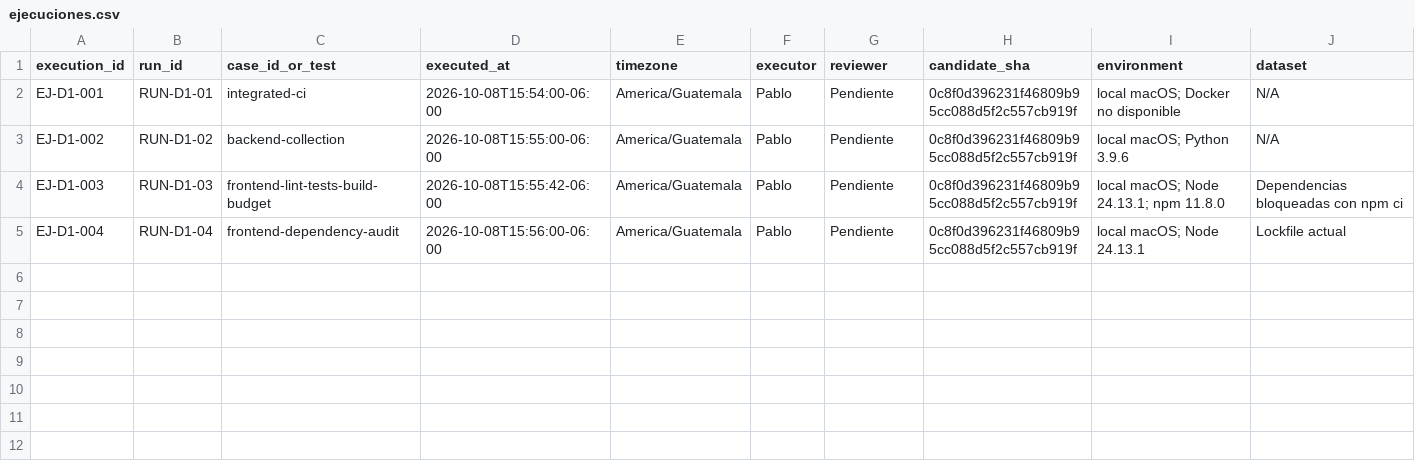
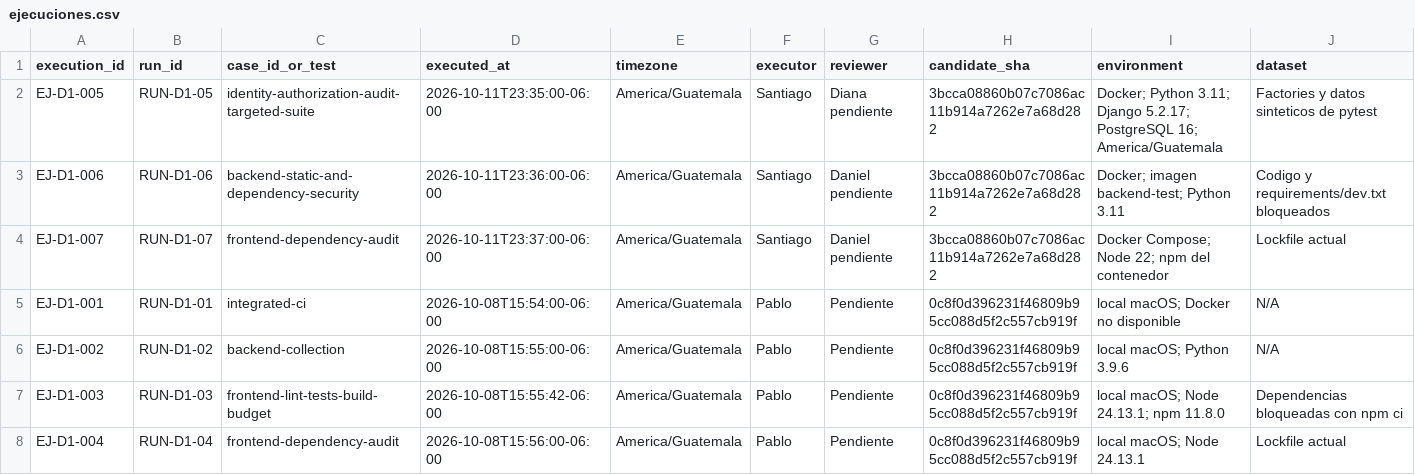
Before and after one commit to siga-inebi/siga-inebi, a CSV file: docs/quality/fase-7/ejecuciones.csv, drawn as a sheet; only a part is shown; rows hold the shown columns only; the diff names each change by its address in the sheet, - before the commit and + after, or states it on an @@ line.

Commit message:
test(security): record identity security baseline

```diff
--- a/docs/quality/fase-7/ejecuciones.csv
+++ b/docs/quality/fase-7/ejecuciones.csv
+row 2: EJ-D1-005 | RUN-D1-05 | identity-authorization-audit-targeted-suite | 2026-10-11T23:35:00-06:00 | America/Guatemala | Santiago | Diana pendiente | 3bcca08860b07c7086ac11b914a7262e7a68d282 | Docker; Python 3.11; Django 5.2.17; PostgreSQL 16; America/Guatemala | Factories y datos sinteticos de pytest
+row 3: EJ-D1-006 | RUN-D1-06 | backend-static-and-dependency-security | 2026-10-11T23:36:00-06:00 | America/Guatemala | Santiago | Daniel pendiente | 3bcca08860b07c7086ac11b914a7262e7a68d282 | Docker; imagen backend-test; Python 3.11 | Codigo y requirements/dev.txt bloqueados
+row 4: EJ-D1-007 | RUN-D1-07 | frontend-dependency-audit | 2026-10-11T23:37:00-06:00 | America/Guatemala | Santiago | Daniel pendiente | 3bcca08860b07c7086ac11b914a7262e7a68d282 | Docker Compose; Node 22; npm del contenedor | Lockfile actual
```
Also changed, not shown: 1 other file.
